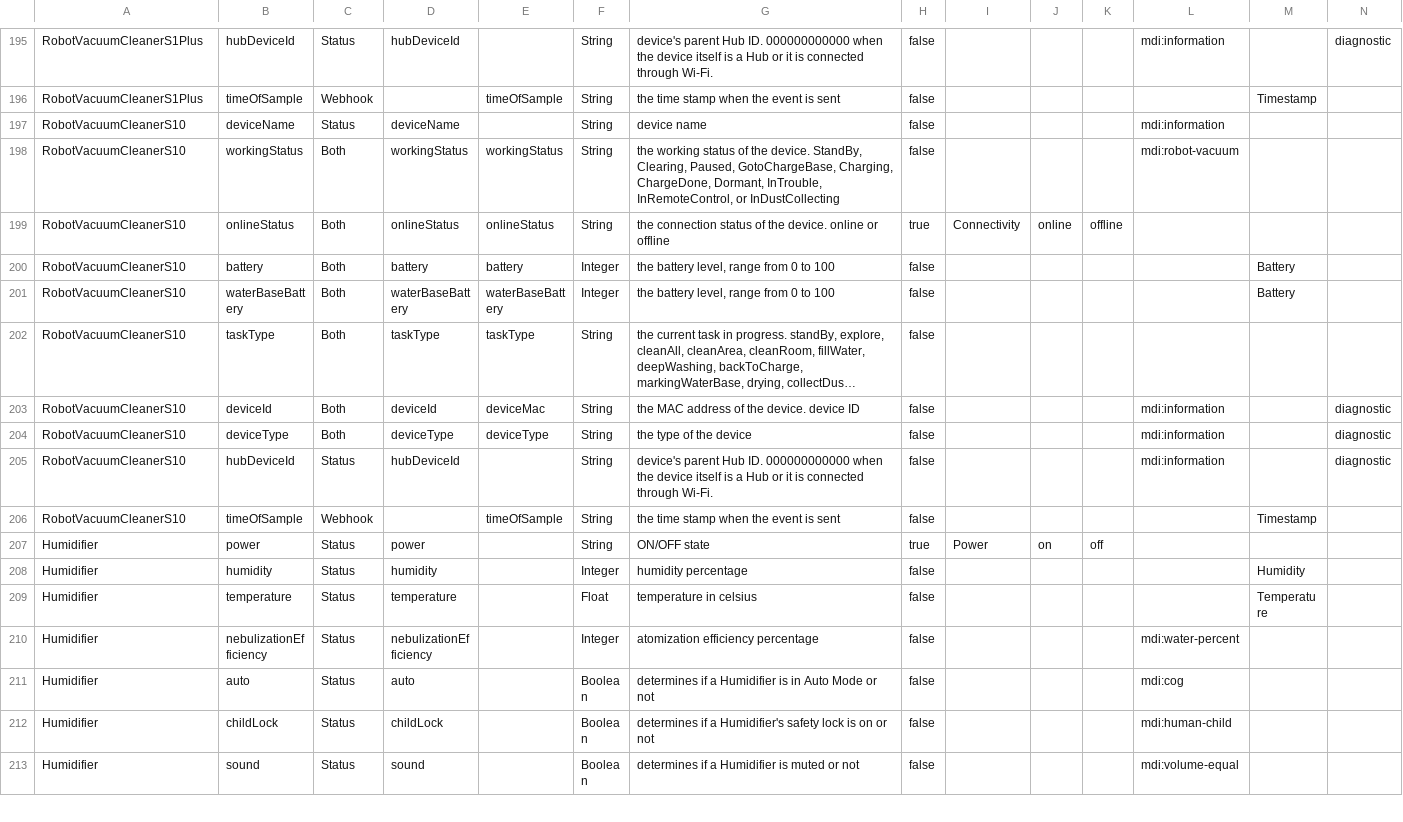
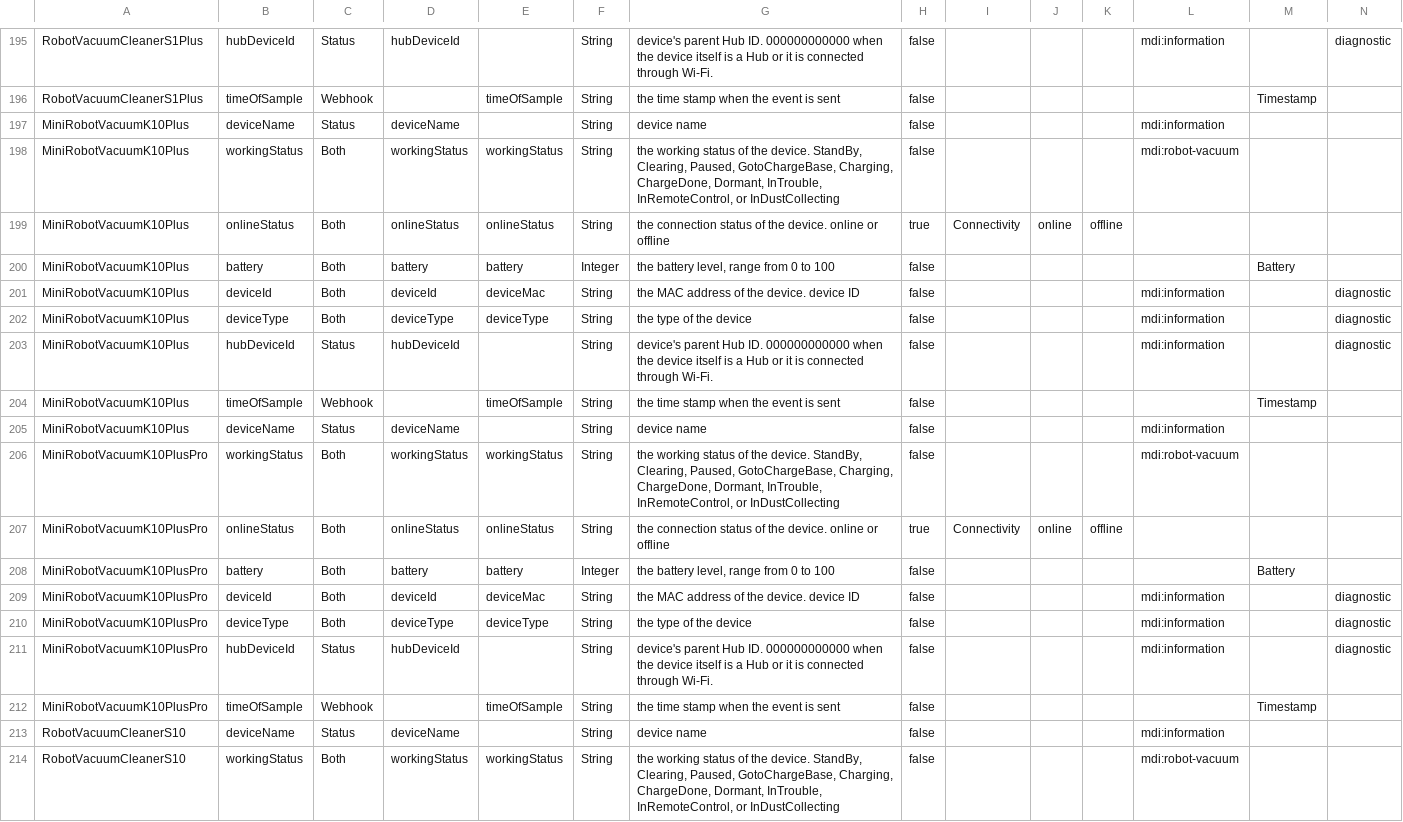
Before and after one commit to hsakoh/switchbot-mqtt, a CSV file: src/SwitchBotMqttApp/MasterData/FieldDefinition.csv, drawn as a sheet; only a part is shown, gaps mark what is left out; the shorter side is filled out with more unchanged rows; long unchanged cells end in …; rows hold the shown columns only; the diff names each change by its address in the sheet, - before the commit and + after, or states it on an @@ line.

Commit message:
- Due to an update in the API specifications, support for two devices has been added:   - Mini Robot Vacuum K10+   - Mini Robot Vacuum K10+ Pro

```diff
--- a/src/SwitchBotMqttApp/MasterData/FieldDefinition.csv
+++ b/src/SwitchBotMqttApp/MasterData/FieldDefinition.csv
+row 197: MiniRobotVacuumK10Plus | deviceName | Status | deviceName |  | String | device name | false |  |  |  | mdi:information
+row 198: MiniRobotVacuumK10Plus | workingStatus | Both | workingStatus | workingStatus | String | the working status of the device. StandBy, Clearing, Paused, GotoChargeBase, Charging, ChargeDone, Dormant, InTrouble, InRemoteControl, or InDustCollecting | false |  |  |  | mdi:robot-vacuum
+row 199: MiniRobotVacuumK10Plus | onlineStatus | Both | onlineStatus | onlineStatus | String | the connection status of the device. online or offline | true | Connectivity | online | offline
+row 200: MiniRobotVacuumK10Plus | battery | Both | battery | battery | Integer | the battery level, range from 0 to 100 | false |  |  |  |  | Battery
+row 201: MiniRobotVacuumK10Plus | deviceId | Both | deviceId | deviceMac | String | the MAC address of the device. device ID | false |  |  |  | mdi:information |  | diagnostic
+row 202: MiniRobotVacuumK10Plus | deviceType | Both | deviceType | deviceType | String | the type of the device | false |  |  |  | mdi:information |  | diagnostic
+row 203: MiniRobotVacuumK10Plus | hubDeviceId | Status | hubDeviceId |  | String | device's parent Hub ID. 000000000000 when the device itself is a Hub or it is connected through Wi-Fi. | false |  |  |  | mdi:information |  | diagnostic
+row 204: MiniRobotVacuumK10Plus | timeOfSample | Webhook |  | timeOfSample | String | the time stamp when the event is sent | false |  |  |  |  | Timestamp
+row 205: MiniRobotVacuumK10Plus | deviceName | Status | deviceName |  | String | device name | false |  |  |  | mdi:information
+row 206: MiniRobotVacuumK10PlusPro | workingStatus | Both | workingStatus | workingStatus | String | the working status of the device. StandBy, Clearing, Paused, GotoChargeBase, Charging, ChargeDone, Dormant, InTrouble, InRemoteControl, or InDustCollecting | false |  |  |  | mdi:robot-vacuum
+row 207: MiniRobotVacuumK10PlusPro | onlineStatus | Both | onlineStatus | onlineStatus | String | the connection status of the device. online or offline | true | Connectivity | online | offline
+row 208: MiniRobotVacuumK10PlusPro | battery | Both | battery | battery | Integer | the battery level, range from 0 to 100 | false |  |  |  |  | Battery
+row 209: MiniRobotVacuumK10PlusPro | deviceId | Both | deviceId | deviceMac | String | the MAC address of the device. device ID | false |  |  |  | mdi:information |  | diagnostic
+row 210: MiniRobotVacuumK10PlusPro | deviceType | Both | deviceType | deviceType | String | the type of the device | false |  |  |  | mdi:information |  | diagnostic
+row 211: MiniRobotVacuumK10PlusPro | hubDeviceId | Status | hubDeviceId |  | String | device's parent Hub ID. 000000000000 when the device itself is a Hub or it is connected through Wi-Fi. | false |  |  |  | mdi:information |  | diagnostic
+row 212: MiniRobotVacuumK10PlusPro | timeOfSample | Webhook |  | timeOfSample | String | the time stamp when the event is sent | false |  |  |  |  | Timestamp
```
Also changed, not shown: src/SwitchBotMqttApp/MasterData/CommandDefinition.csv, src/SwitchBotMqttApp/MasterData/CommandPayloadDefinition.csv, 3 other files.
